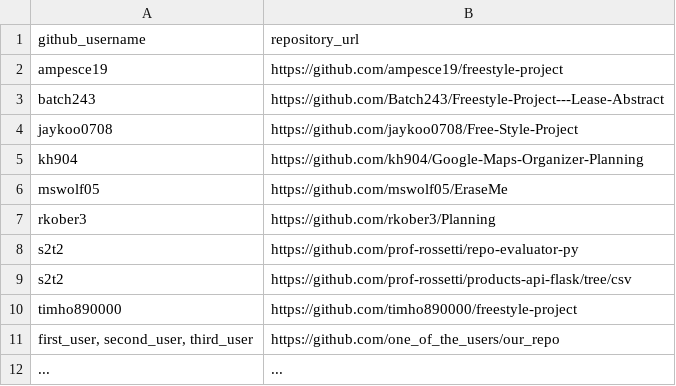
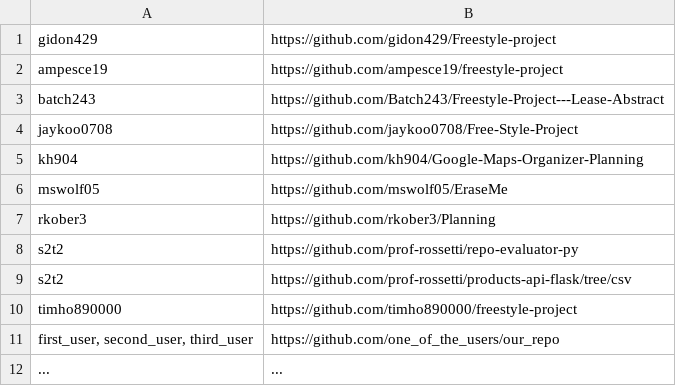
Before and after one commit to prof-rossetti/nyu-info-2335-201805, a CSV file: projects/freestyle/submissions.csv, drawn as a sheet; removed rows and columns are numbered as before the commit, all else as after; the diff names each change by its address in the sheet, - before the commit and + after, or states it on an @@ line.

Commit message:
Update submissions.csv

```diff
--- a/projects/freestyle/submissions.csv
+++ b/projects/freestyle/submissions.csv
-row 1: github_username | repository_url
+row 1: gidon429 | https://github.com/gidon429/Freestyle-project
```
